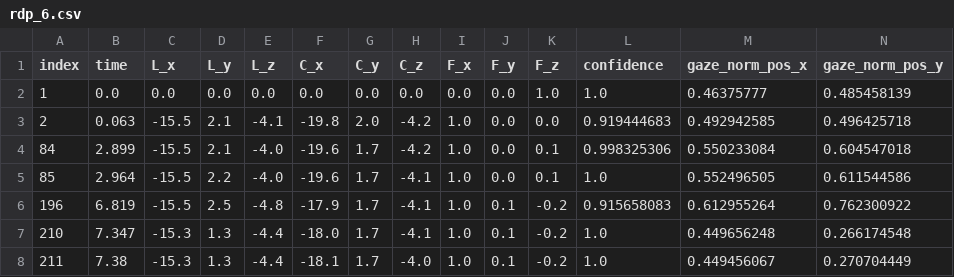
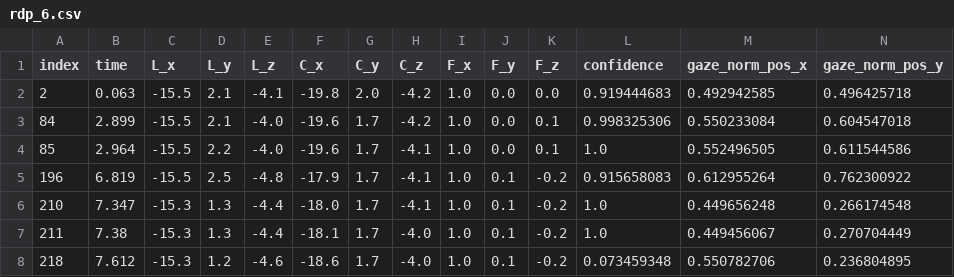
Before and after one commit to newsun-boki/RDP_EDVAM, a CSV file: rdp_data/rdp_6.csv, drawn as a sheet; only a part is shown; the shorter side is filled out with more unchanged rows; rows hold the shown columns only; the diff names each change by its address in the sheet, - before the commit and + after, or states it on an @@ line.

```diff
--- a/rdp_data/rdp_6.csv
+++ b/rdp_data/rdp_6.csv
-row 2: 1 | 0.0 | 0.0 | 0.0 | 0.0 | 0.0 | 0.0 | 0.0 | 0.0 | 0.0 | 1.0 | 1.0 | 0.46375777 | 0.485458139
```
Also changed, not shown: rdp_data/rdp_5.csv, 5 other files.
